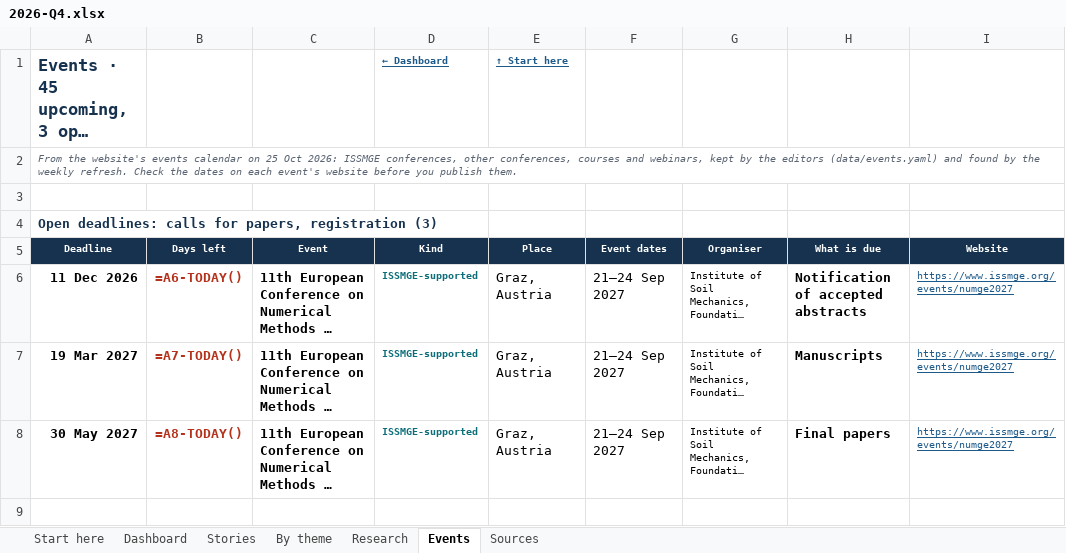
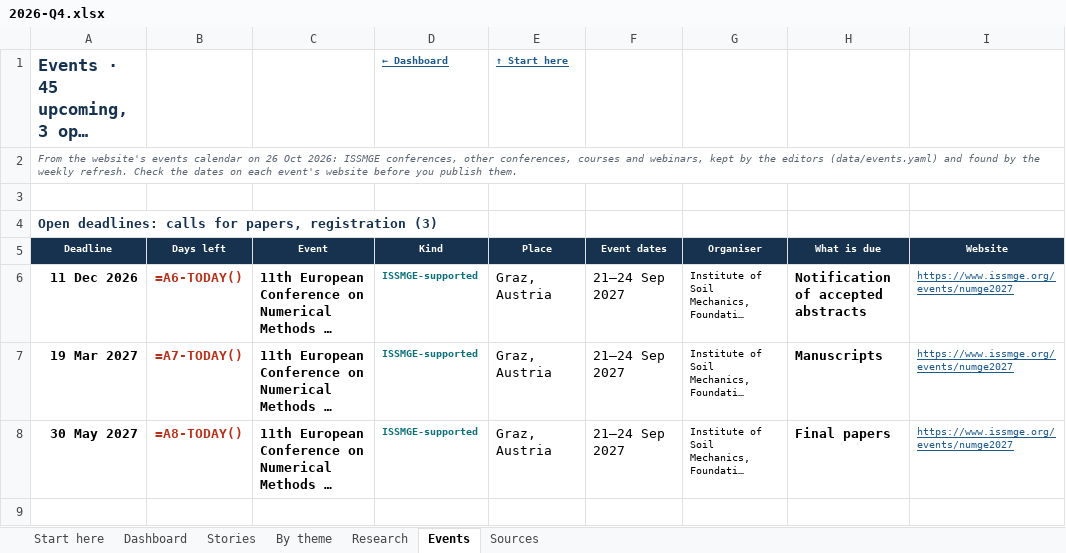
Before and after one commit to monabadr12/geotech-news, an Excel workbook: docs/exports/2026-Q4.xlsx, sheet Events, drawn as a sheet; only a part is shown; long unchanged cells end in …; values as stored, in another font and other column widths than the file's, no borders; formulas without a stored value are shown as written; the diff names each change by its address in the sheet, - before the commit and + after, or states it on an @@ line.

```diff
--- a/docs/exports/2026-Q4.xlsx (sheet Events)
+++ b/docs/exports/2026-Q4.xlsx (sheet Events)
-A2: …calendar on 25 Oct 2026:…
+A2: …calendar on 26 Oct 2026:…
```
Also changed, not shown: sheet Stories, sheet By theme, sheet Sources, sheet Dashboard, sheet Research, sheet Start here, hidden cells, charts or pictures, docs/exports/geotech-news-archive.xlsx, 23 other files.
